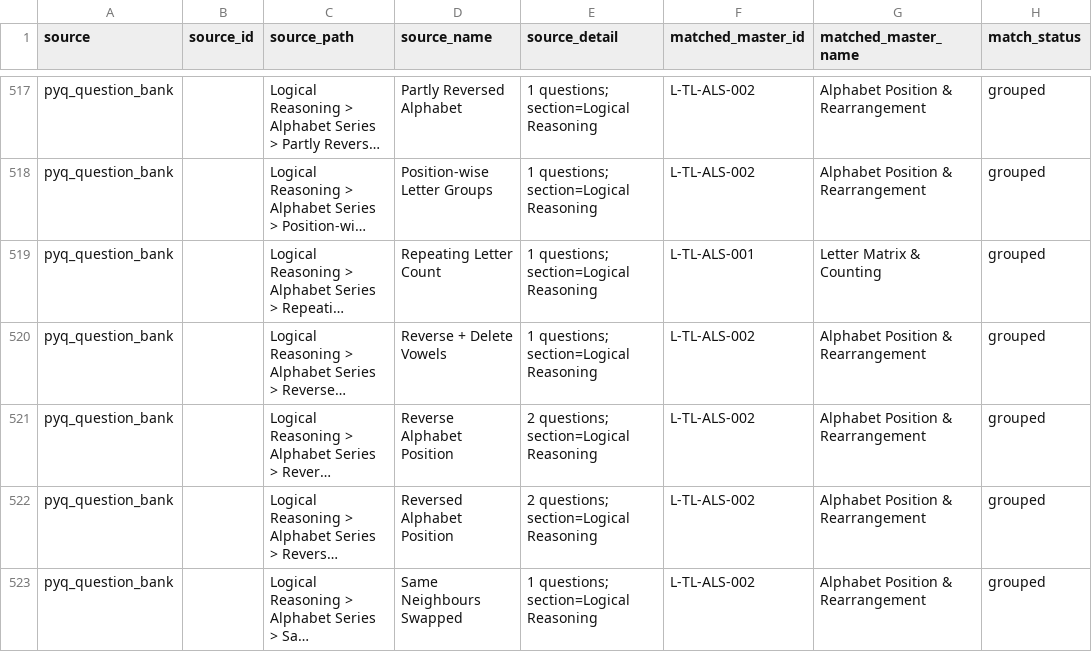
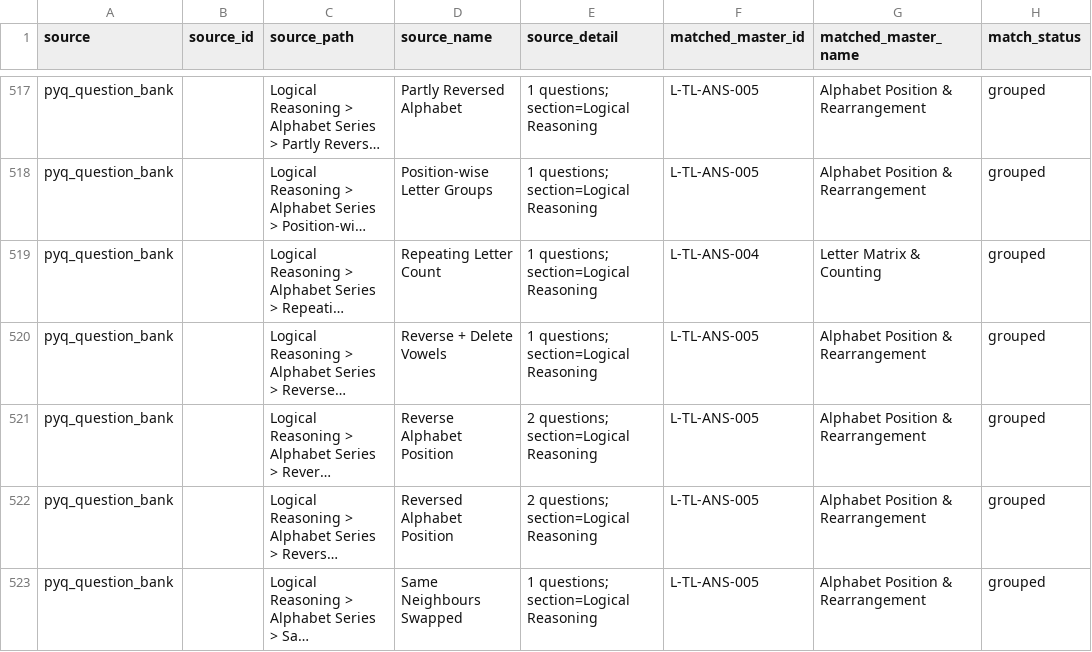
Before and after one commit to CetkingLearning/questions-universe, a CSV file: reference-bank/logic/master-taxonomy-unmatched.csv, drawn as a sheet; only a part is shown, gaps mark what is left out; long unchanged cells end in …; the diff covers the shown part only; the diff names each change by its address in the sheet, - before the commit and + after, or states it on an @@ line.

```diff
--- a/reference-bank/logic/master-taxonomy-unmatched.csv
+++ b/reference-bank/logic/master-taxonomy-unmatched.csv
-F517:F518 (matched_master_id): L-TL-ALS-002
+F517:F518 (matched_master_id): L-TL-ANS-005
-F519 (matched_master_id): L-TL-ALS-001
+F519 (matched_master_id): L-TL-ANS-004
-F520:F523 (matched_master_id): L-TL-ALS-002
+F520:F523 (matched_master_id): L-TL-ANS-005
```
Also changed, not shown: 106 edited cells elsewhere in this file, reference-bank/logic/chapters.csv, 5 other files.
